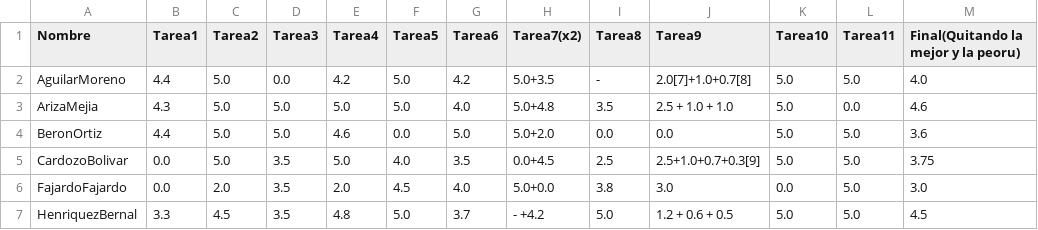
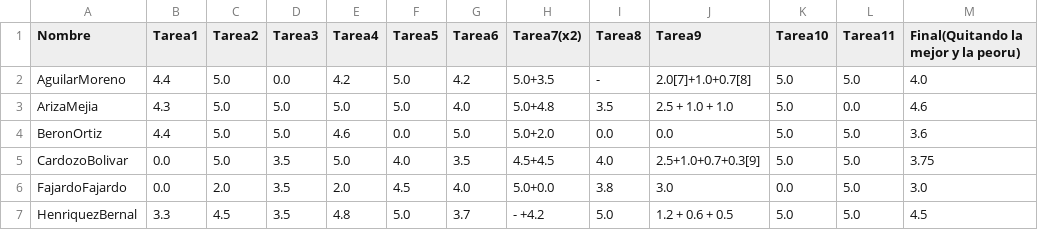
Before and after one commit to ComputoCienciasUniandes/HerramientasComputacionales, a CSV file: notas/grupo2/notas.csv, drawn as a sheet; only a part is shown.

Commit message:
Update notas.csv

```diff
--- a/notas/grupo2/notas.csv
+++ b/notas/grupo2/notas.csv
@@ -4,3 +4,3 @@ ArizaMejia,           4.3 ,      5.0,      5.0,     5.0,        5.0,      4.0,
 BeronOrtiz,           4.4 ,      5.0,      5.0,     4.6,        0.0,      5.0,      5.0+2.0,          0.0,       0.0,5.0, 5.0, 3.6,
-CardozoBolivar,       0.0 ,      5.0,      3.5,     5.0,        4.0,      3.5,      0.0+4.5,          2.5,      2.5+1.0+0.7+0.3[9] , 5.0, 5.0,3.75 ,
+CardozoBolivar,       0.0 ,      5.0,      3.5,     5.0,        4.0,      3.5,      4.5+4.5,          4.0,      2.5+1.0+0.7+0.3[9] , 5.0, 5.0,3.75 ,
 FajardoFajardo,       0.0 ,      2.0,      3.5,     2.0,        4.5,	  4.0,      5.0+0.0,          3.8,       3.0, 0.0, 5.0, 3.0,
```
